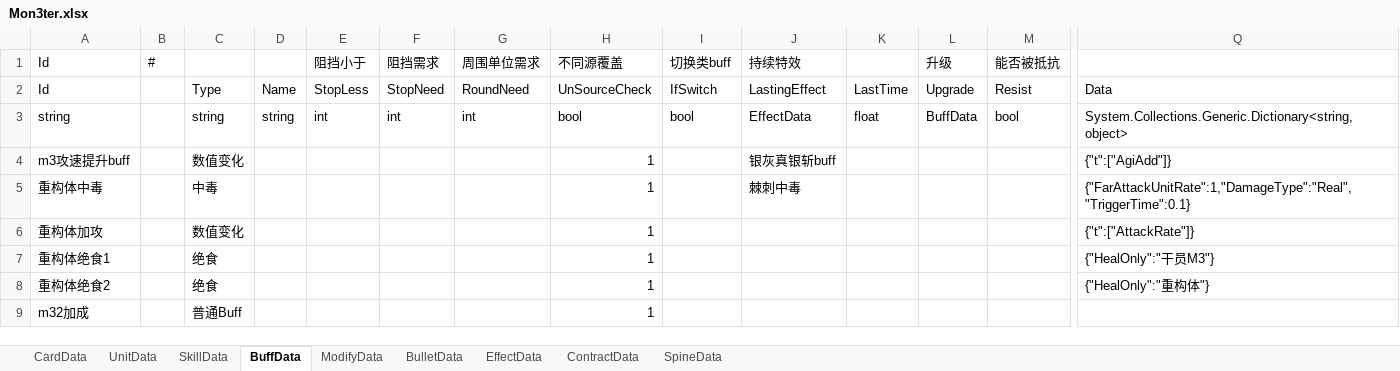
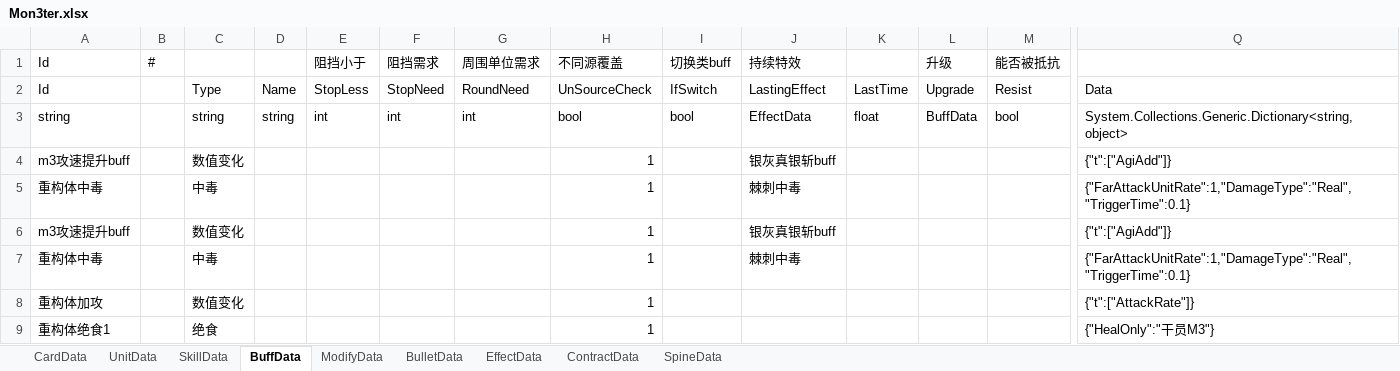
Before and after one commit to XR-857342619/ArkN, an Excel workbook: Excel/一方通行/Mon3ter.xlsx, sheet BuffData, drawn as a sheet; only a part is shown, gaps mark what is left out; the shorter side is filled out with more unchanged rows; values as stored, in another font and other column widths than the file's, no borders; rows hold the shown columns only; the diff names each change by its address in the sheet, - before the commit and + after, or states it on an @@ line.

```diff
--- a/Excel/一方通行/Mon3ter.xlsx (sheet BuffData)
+++ b/Excel/一方通行/Mon3ter.xlsx (sheet BuffData)
+row 6: m3攻速提升buff |  | 数值变化 |  |  |  |  | 1 |  | 银灰真银斩buff |  |  |  | {"t":["AgiAdd"]}
+row 7: 重构体中毒 |  | 中毒 |  |  |  |  | 1 |  | 棘刺中毒 |  |  |  | {"FarAttackUnitRate":1,"DamageType":"Real","TriggerTime":0.1}
```
Also changed, not shown: Excel/Main/先锋.xlsx, 19 other files.
